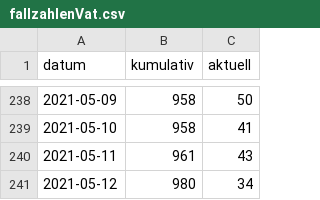
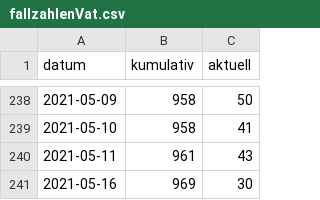
Before and after one commit to fxedel/vaterstetten-in-zahlen, a CSV file: data/lra-ebe-corona/fallzahlenVat.csv, drawn as a sheet; only a part is shown, gaps mark what is left out; removed rows and columns are numbered as before the commit, all else as after; the diff names each change by its address in the sheet, - before the commit and + after, or states it on an @@ line.

Commit message:
2021-05-16 corona update & data fix

```diff
--- a/data/lra-ebe-corona/fallzahlenVat.csv
+++ b/data/lra-ebe-corona/fallzahlenVat.csv
-row 241: 2021-05-12 | 980 | 34
+row 241: 2021-05-16 | 969 | 30
```
Also changed, not shown: 1 other file.
